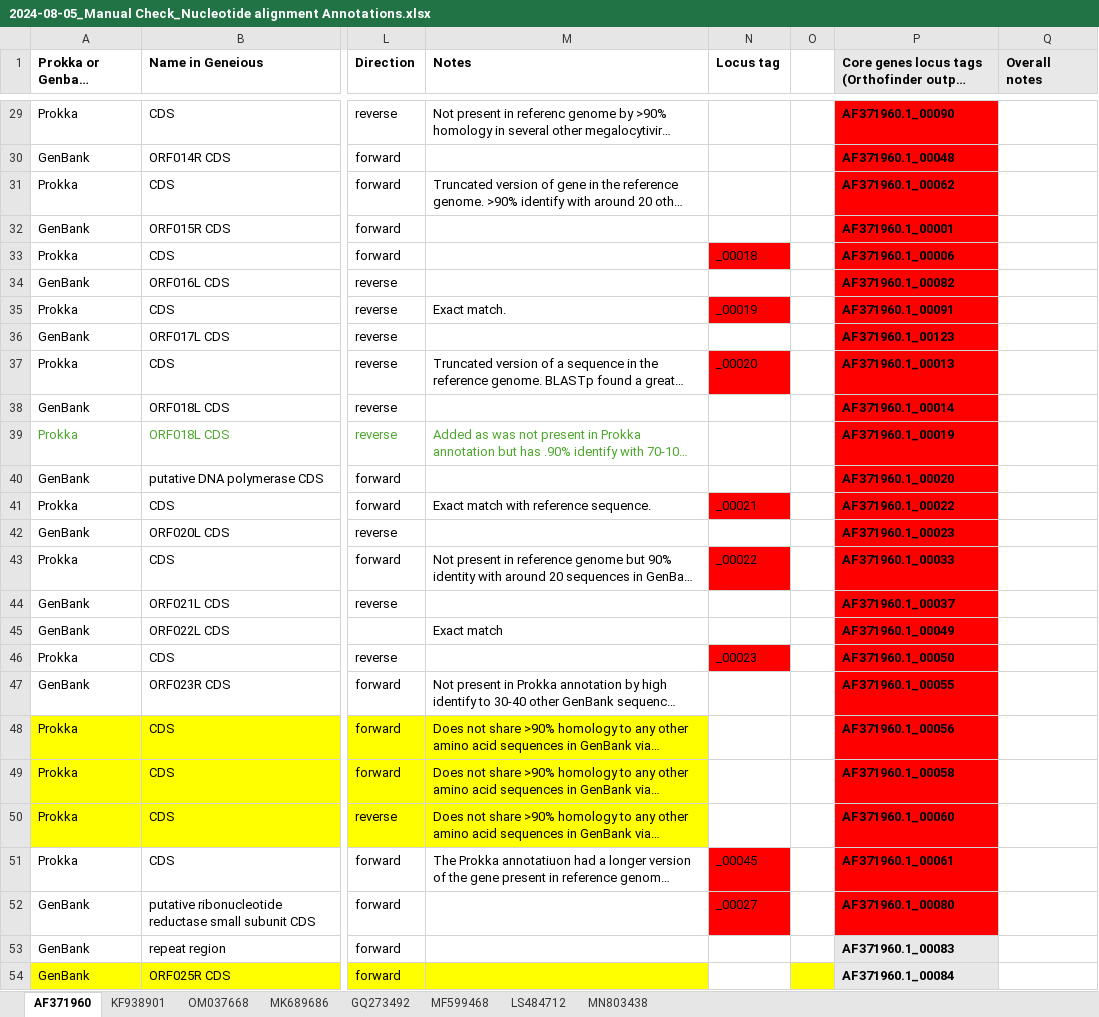
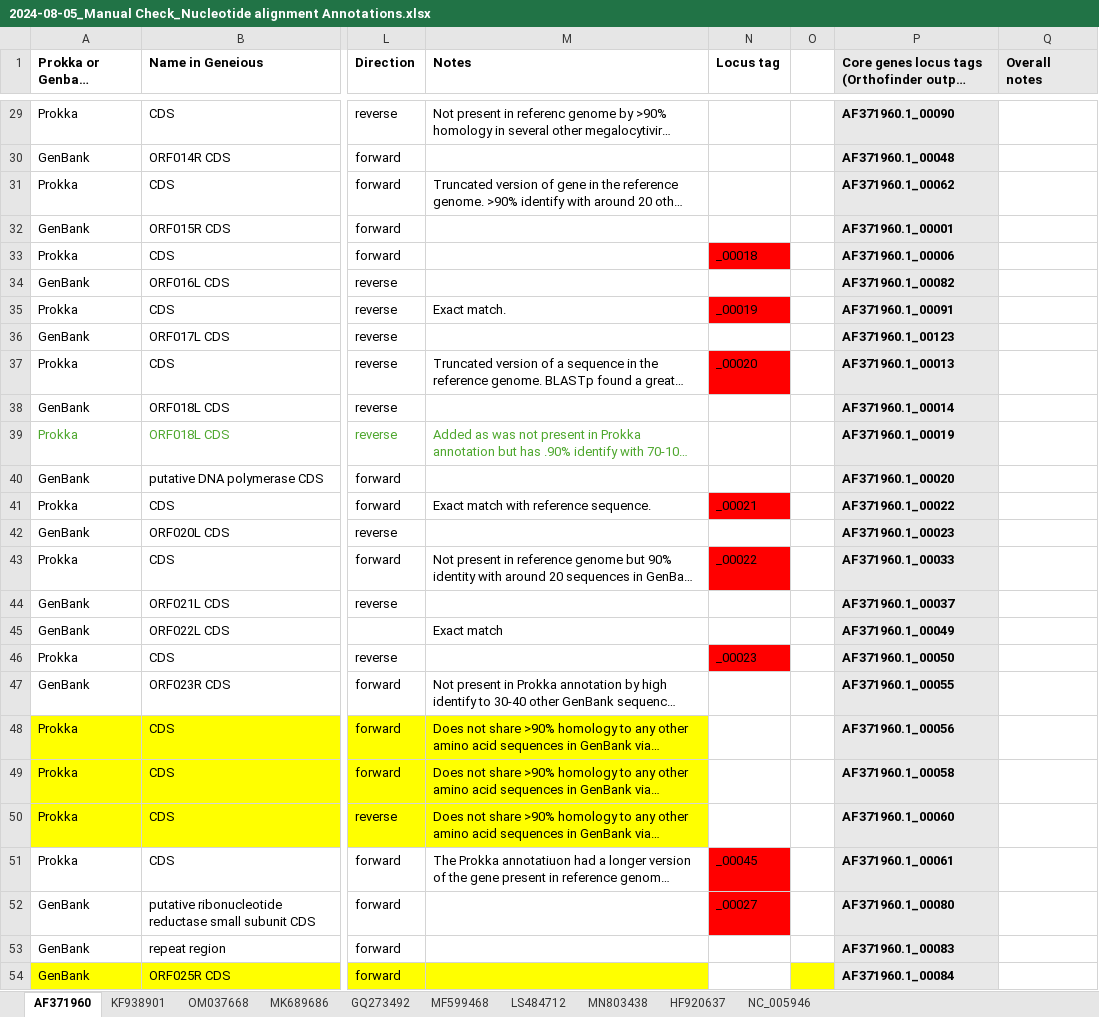
Before and after one commit to PollyHannah/Phylogenomic-study, an Excel workbook: prokka_outputs/Manually checked annotation summary/2024-08-05_Manual Check_Nucleotide alignment Annotations.xlsx, sheet AF371960, drawn as a sheet; only a part is shown, gaps mark what is left out; long unchanged cells end in …; values as stored, in another font and other column widths than the file's, no borders; conditional formats not drawn; the diff covers the shown part only; the diff names each change by its address in the sheet, - before the commit and + after, or states it on an @@ line.

```diff
--- a/prokka_outputs/Manually checked annotation summary/2024-08-05_Manual Check_Nucleotide alignment Annotations.xlsx (sheet AF371960)
+++ b/prokka_outputs/Manually checked annotation summary/2024-08-05_Manual Check_Nucleotide alignment Annotations.xlsx (sheet AF371960)
+sheet tab: HF920637
+sheet tab: NC_005946
-P29:P52 fill: #FF0000
+P29:P52 fill: #E8E8E8
```
Also changed, not shown: 1 edited cell and cell formats elsewhere in this sheet, sheet MF599468, sheet MN803438, sheet KF938901, 2024_Orthofinder Results/Results_Jul07/Orthogroups/Orthogroups_adapted for analysis and columns rearranged_20240807.xlsx.
